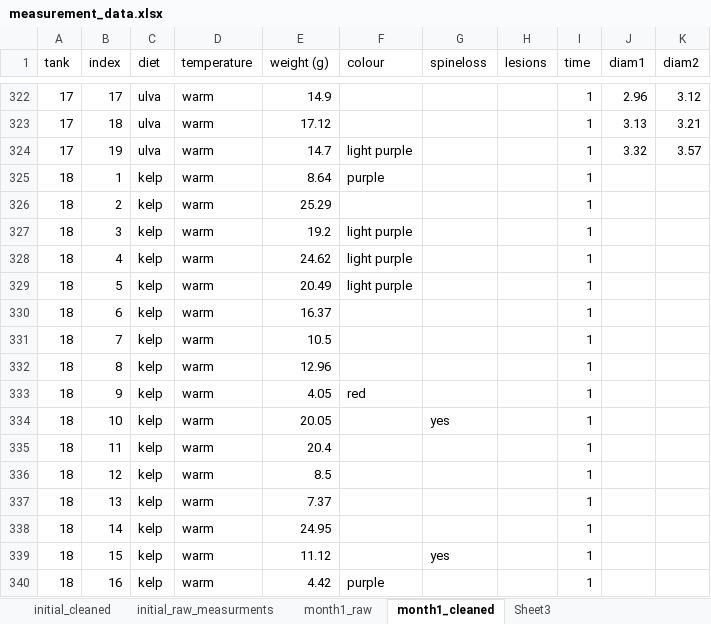
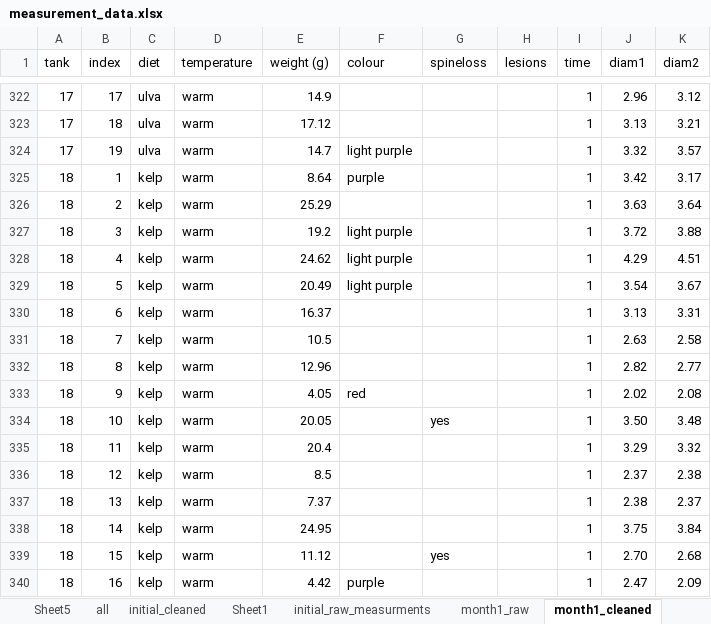
Before and after one commit to AimeeCloete/parechinus, an Excel workbook: data/measurement_data.xlsx, sheet month1_cleaned, drawn as a sheet; only a part is shown, gaps mark what is left out; values as stored, in another font and other column widths than the file's, no borders; the diff covers the shown part only; the diff names each change by its address in the sheet, - before the commit and + after, or states it on an @@ line.

```diff
--- a/data/measurement_data.xlsx (sheet month1_cleaned)
+++ b/data/measurement_data.xlsx (sheet month1_cleaned)
+sheet tab: Sheet5
+sheet tab: all
+sheet tab: Sheet1
-J325 (diam1): (empty)
+J325 (diam1): 3.42
-K325 (diam2): (empty)
+K325 (diam2): 3.17
-J326 (diam1): (empty)
+J326 (diam1): 3.63
-K326 (diam2): (empty)
+K326 (diam2): 3.64
-J327 (diam1): (empty)
+J327 (diam1): 3.72
-K327 (diam2): (empty)
+K327 (diam2): 3.88
-J328 (diam1): (empty)
+J328 (diam1): 4.29
-K328 (diam2): (empty)
+K328 (diam2): 4.51
-J329 (diam1): (empty)
+J329 (diam1): 3.54
-K329 (diam2): (empty)
+K329 (diam2): 3.67
-J330 (diam1): (empty)
+J330 (diam1): 3.13
-K330 (diam2): (empty)
+K330 (diam2): 3.31
-J331 (diam1): (empty)
+J331 (diam1): 2.63
-K331 (diam2): (empty)
+K331 (diam2): 2.58
-J332 (diam1): (empty)
+J332 (diam1): 2.82
-K332 (diam2): (empty)
+K332 (diam2): 2.77
-J333 (diam1): (empty)
+J333 (diam1): 2.02
-K333 (diam2): (empty)
+K333 (diam2): 2.08
-J334 (diam1): (empty)
+J334 (diam1): 3.50
-K334 (diam2): (empty)
+K334 (diam2): 3.48
-J335 (diam1): (empty)
+J335 (diam1): 3.29
-K335 (diam2): (empty)
+K335 (diam2): 3.32
-J336 (diam1): (empty)
+J336 (diam1): 2.37
-K336 (diam2): (empty)
+K336 (diam2): 2.38
-J337 (diam1): (empty)
+J337 (diam1): 2.38
-K337 (diam2): (empty)
+K337 (diam2): 2.37
-J338 (diam1): (empty)
+J338 (diam1): 3.75
-K338 (diam2): (empty)
+K338 (diam2): 3.84
-J339 (diam1): (empty)
+J339 (diam1): 2.70
-K339 (diam2): (empty)
+K339 (diam2): 2.68
-J340 (diam1): (empty)
+J340 (diam1): 2.47
-K340 (diam2): (empty)
+K340 (diam2): 2.09
```
Also changed, not shown: 1278 edited cells elsewhere in this sheet, sheet Sheet3, other sheet tabs, charts or pictures, data/weight_data.xlsx, 51 other files.
